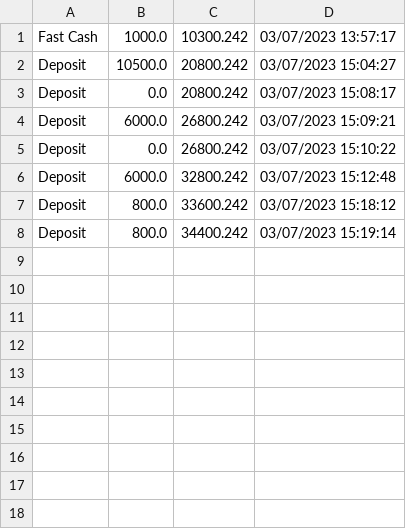
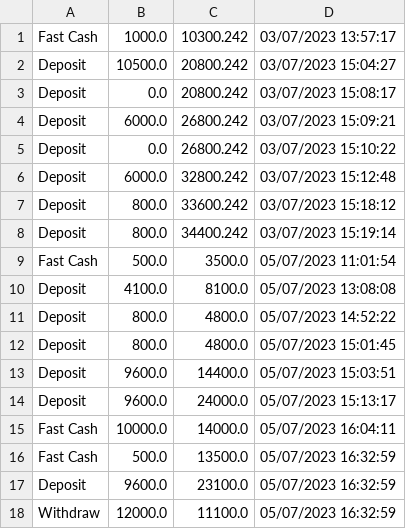
Before and after one commit to Prabakarprabakar/ATM_Project_1.0.0, a CSV file: src/atm/Statement/1231231231231231.csv, drawn as a sheet.

```diff
--- a/src/atm/Statement/1231231231231231.csv
+++ b/src/atm/Statement/1231231231231231.csv
@@ -8 +8,11 @@ Deposit  ,800.0,33600.242,03/07/2023    15:18:12
 Deposit  ,800.0,34400.242,03/07/2023    15:19:14
+Fast Cash,500.0,3500.0,05/07/2023    11:01:54
+Deposit  ,4100.0,8100.0,05/07/2023    13:08:08
+Deposit  ,800.0,4800.0,05/07/2023    14:52:22
+Deposit  ,800.0,4800.0,05/07/2023    15:01:45
+Deposit  ,9600.0,14400.0,05/07/2023    15:03:51
+Deposit  ,9600.0,24000.0,05/07/2023    15:13:17
+Fast Cash,10000.0,14000.0,05/07/2023    16:04:11
+Fast Cash,500.0,13500.0,05/07/2023    16:32:59
+Deposit  ,9600.0,23100.0,05/07/2023    16:32:59
+Withdraw ,12000.0,11100.0,05/07/2023    16:32:59
```
Also changed, not shown: out/production/ATM_Project/atm/BankData.csv, out/production/ATM_Project/atm/Statement/1231231231231231.csv, 13 other files.
